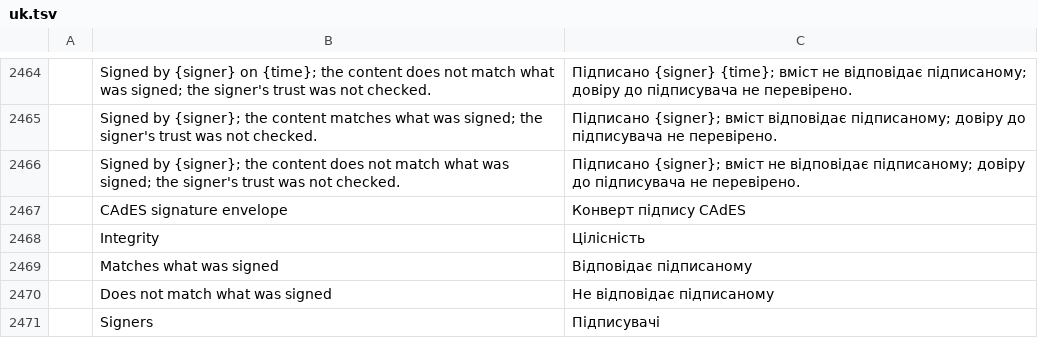
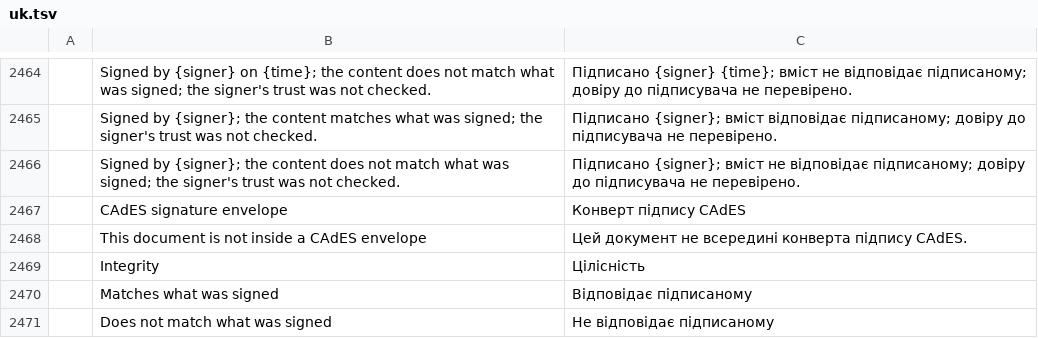
Before and after one commit to bitExploiter/pdfcraft-harmony, a TSV file: crates/ui-egui/src/i18n/uk.tsv, drawn as a sheet; only a part is shown, gaps mark what is left out; the shorter side is filled out with more unchanged rows; the diff names each change by its address in the sheet, - before the commit and + after, or states it on an @@ line.

```diff
--- a/crates/ui-egui/src/i18n/uk.tsv
+++ b/crates/ui-egui/src/i18n/uk.tsv
+row 2468:  | This document is not inside a CAdES envelope | Цей документ не всередині конверта підпису CAdES.
```
Also changed, not shown: crates/ui-egui/src/i18n/bg.tsv, crates/ui-egui/src/i18n/el.tsv, 20 other files.
